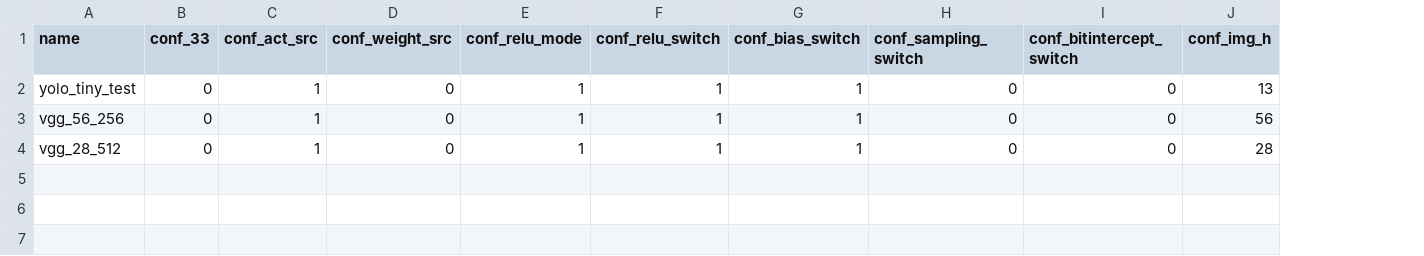
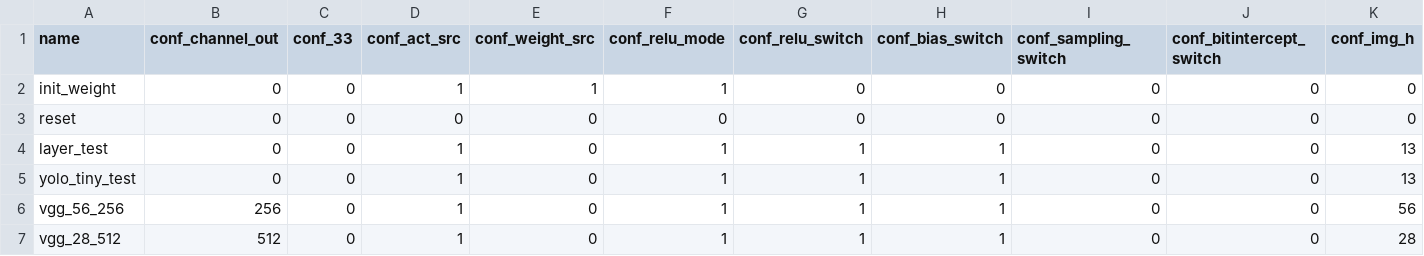
Before and after one commit to Raymond0715/python_nn_fpga, a CSV file: config/test.csv, drawn as a sheet; only a part is shown; addresses are those after the commit; rows hold the shown columns only; the diff names each change by its address in the sheet, - before the commit and + after, or states it on an @@ line.

Commit message:
Add Xilinx SDK code generation function in calculate_config.py. Add convert sdk output script to check final result.

```diff
--- a/config/test.csv
+++ b/config/test.csv
+column B (conf_channel_out), rows 5-7: 0 | 256 | 512
+row 2: init_weight | 0 | 0 | 1 | 1 | 1 | 0 | 0 | 0 | 0 | 0
+row 3: reset | 0 | 0 | 0 | 0 | 0 | 0 | 0 | 0 | 0 | 0
+row 4: layer_test | 0 | 0 | 1 | 0 | 1 | 1 | 1 | 0 | 0 | 13
```
Also changed, not shown: 10 other files.
